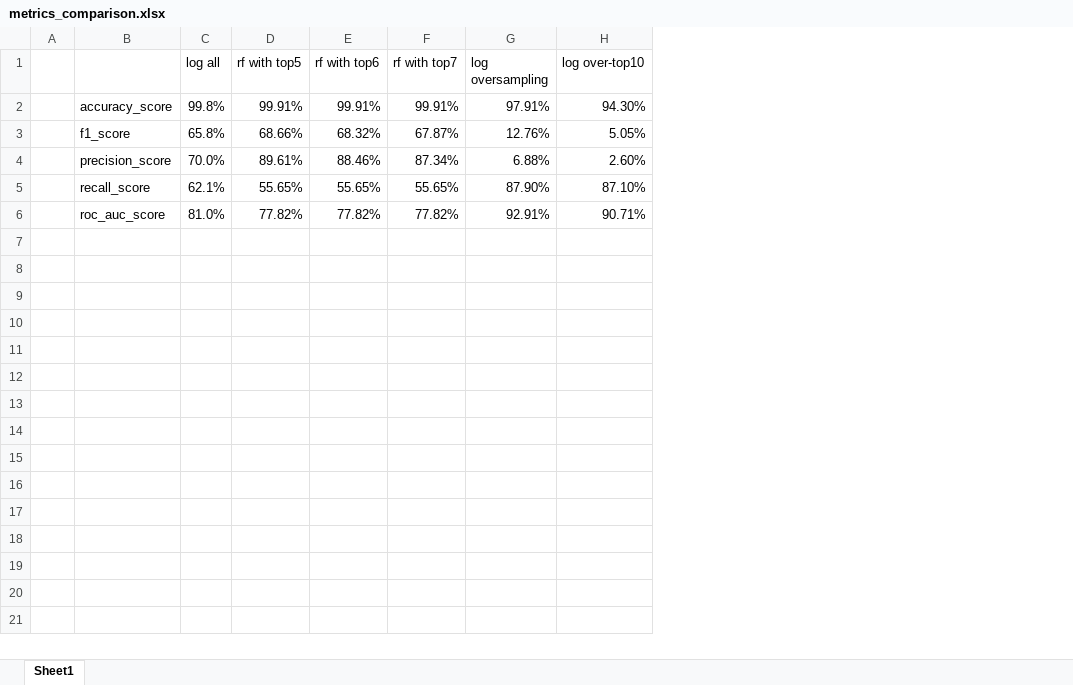
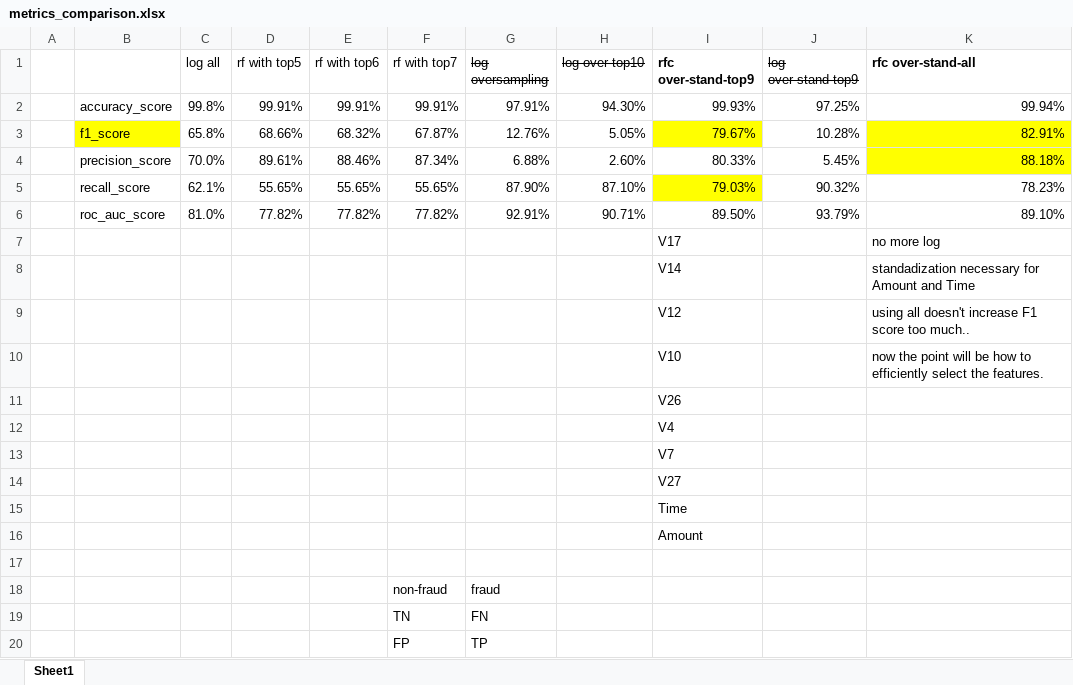
Before and after one commit to jiin-son/credit_card_fraud_detection, an Excel workbook: metrics_comparison.xlsx, sheet Sheet1, drawn as a sheet; values as stored, in another font and other column widths than the file's, no borders; charts and pictures not drawn; the diff names each change by its address in the sheet, - before the commit and + after, or states it on an @@ line.

Commit message:
Add files via upload

```diff
--- a/metrics_comparison.xlsx (sheet Sheet1)
+++ b/metrics_comparison.xlsx (sheet Sheet1)
+column I (rfc over-stand-top9), rows 2-6: 99.93% | 79.67% | 80.33% | 79.03% | 89.50%
+column J (log over-stand-top9), rows 2-6: 97.25% | 10.28% | 5.45% | 90.32% | 93.79%
+column K (rfc over-stand-all), rows 2-6: 99.94% | 82.91% | 88.18% | 78.23% | 89.10%
-G1:H1 strikethrough: off
+G1:H1 strikethrough: on
-B3 fill: none
+B3 fill: #FFFF00
+row 7:  |  |  |  |  |  |  |  | V17 |  | no more log
+row 8:  |  |  |  |  |  |  |  | V14 |  | standadization necessary for Amount and Time
+row 9:  |  |  |  |  |  |  |  | V12 |  | using all doesn't increase F1 score too much..
+row 10:  |  |  |  |  |  |  |  | V10 |  | now the point will be how to efficiently select the features.
+row 11:  |  |  |  |  |  |  |  | V26
+row 12:  |  |  |  |  |  |  |  | V4
+row 13:  |  |  |  |  |  |  |  | V7
+row 14:  |  |  |  |  |  |  |  | V27
+row 15:  |  |  |  |  |  |  |  | Time
+row 16:  |  |  |  |  |  |  |  | Amount
+row 17: (empty)
+row 18:  |  |  |  |  | non-fraud | fraud
+row 19:  |  |  |  |  | TN | FN
+row 20:  |  |  |  |  | FP | TP
```
Also changed, not shown: charts or pictures.
